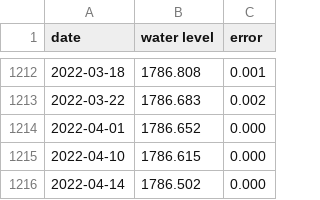
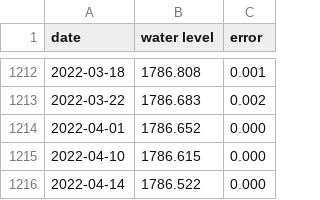
Before and after one commit to hosamn/NFC, a CSV file: data/110_water_level_altimetry.csv, drawn as a sheet; only a part is shown, gaps mark what is left out.

```diff
--- a/data/110_water_level_altimetry.csv
+++ b/data/110_water_level_altimetry.csv
@@ -1215,2 +1215,2 @@ date,water level,error
 2022-04-10,1786.615,0.000
-2022-04-14,1786.502,0.000
+2022-04-14,1786.522,0.000
```
Also changed, not shown: data/hydroprd_L_tana.csv, data/hydroprd_L_victoria.csv, 20 other files.
